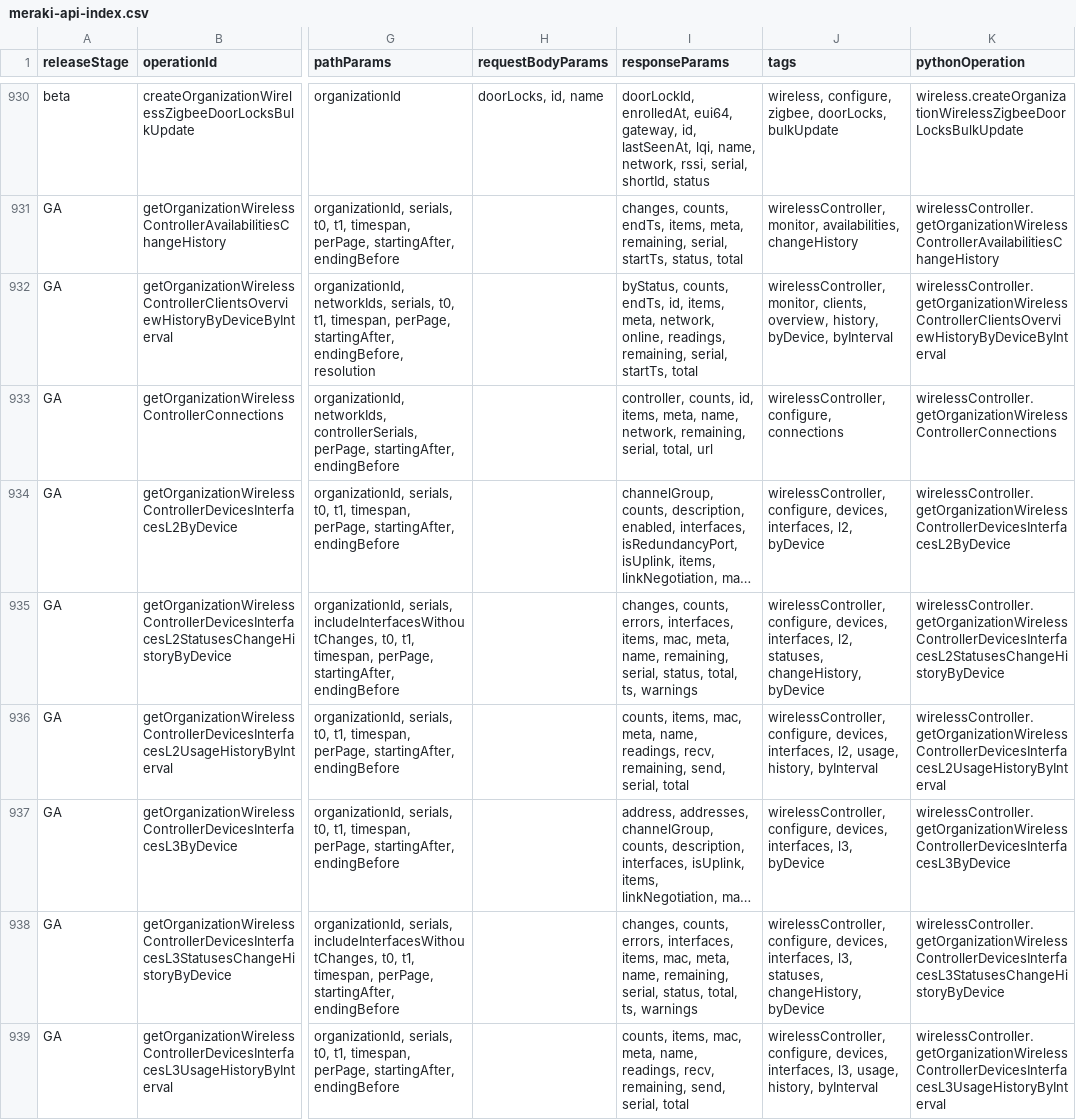
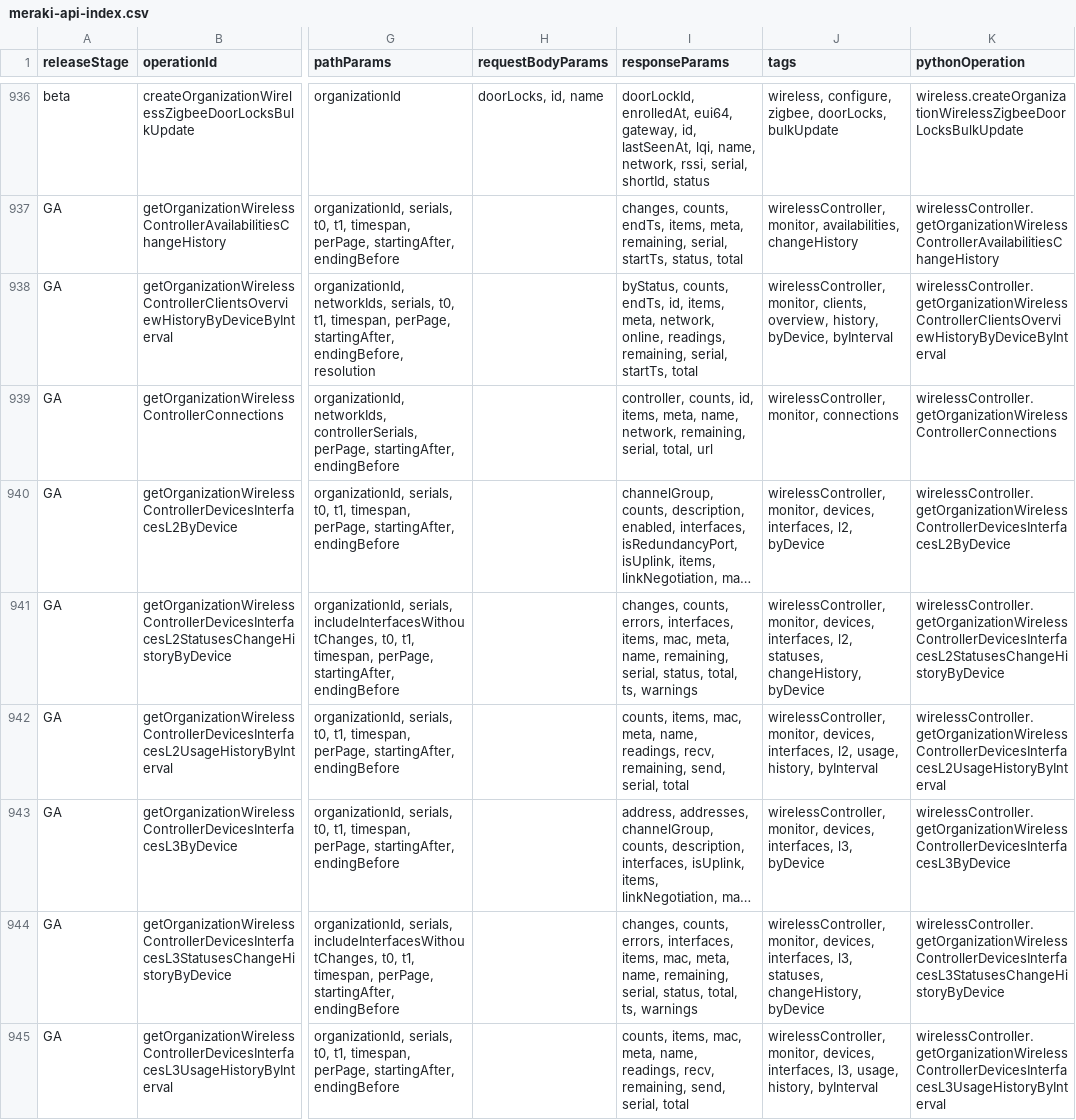
Before and after one commit to CiscoDevNet/Meraki-Dashboard-API-v1-Documentation, a CSV file: docs/api-index/meraki-api-index.csv, drawn as a sheet; only a part is shown, gaps mark what is left out; long unchanged cells end in …; addresses are those after the commit; the diff covers the shown part only; the diff names each change by its address in the sheet, - before the commit and + after, or states it on an @@ line.

```diff
--- a/docs/api-index/meraki-api-index.csv
+++ b/docs/api-index/meraki-api-index.csv
-J939 (tags): wirelessController, configure, connections
+J939 (tags): wirelessController, monitor, connections
-J940 (tags): wirelessController, configure, devices, interfaces,…
+J940 (tags): wirelessController, monitor, devices, interfaces,…
-J941 (tags): wirelessController, configure, devices, interfaces,…
+J941 (tags): wirelessController, monitor, devices, interfaces,…
-J942 (tags): wirelessController, configure, devices, interfaces,…
+J942 (tags): wirelessController, monitor, devices, interfaces,…
-J943 (tags): wirelessController, configure, devices, interfaces,…
+J943 (tags): wirelessController, monitor, devices, interfaces,…
-J944 (tags): wirelessController, configure, devices, interfaces,…
+J944 (tags): wirelessController, monitor, devices, interfaces,…
-J945 (tags): wirelessController, configure, devices, interfaces,…
+J945 (tags): wirelessController, monitor, devices, interfaces,…
```
Also changed, not shown: 6 added rows and 30 edited cells elsewhere in this file, 2 other files.
